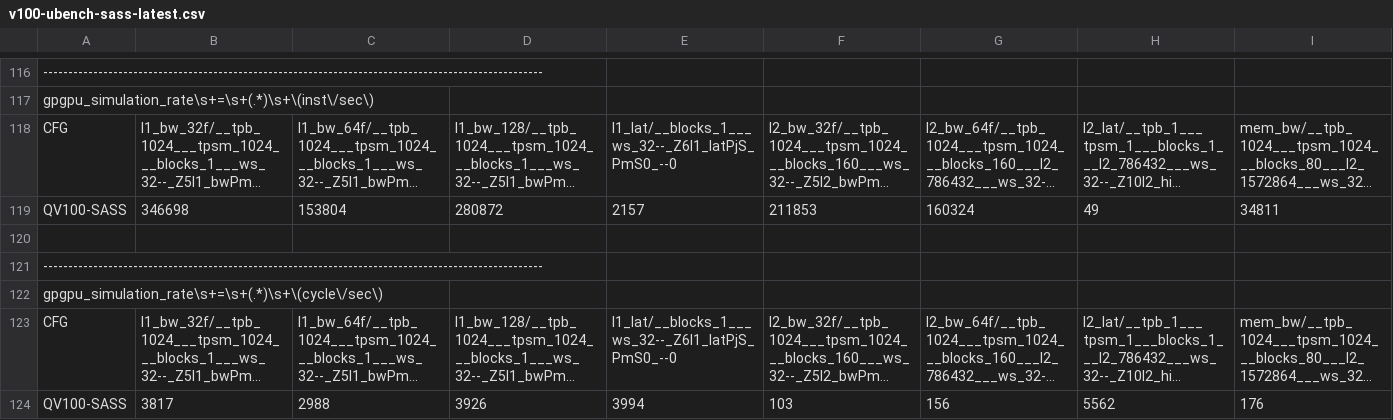
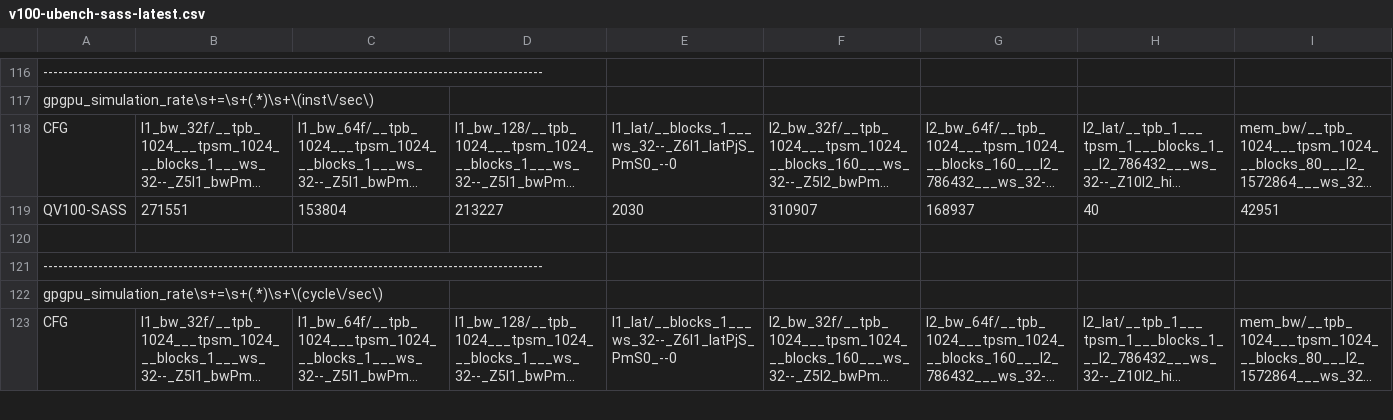
Before and after one commit to accel-sim/statistics-archive, a CSV file: ubench/v100-ubench-sass-latest.csv, drawn as a sheet; only a part is shown, gaps mark what is left out; long unchanged cells end in …; removed rows and columns are numbered as before the commit, all else as after; rows hold the shown columns only; the diff covers the shown part only; the diff names each change by its address in the sheet, - before the commit and + after, or states it on an @@ line.

```diff
--- a/ubench/v100-ubench-sass-latest.csv
+++ b/ubench/v100-ubench-sass-latest.csv
-row 119: QV100-SASS | 346698 | 153804 | 280872 | 2157 | 211853 | 160324 | 49 | 34811
+row 119: QV100-SASS | 271551 | 153804 | 213227 | 2030 | 310907 | 168937 | 40 | 42951
-row 124: QV100-SASS | 3817 | 2988 | 3926 | 3994 | 103 | 156 | 5562 | 176
```
Also changed, not shown: 3 added rows, 2 removed rows and 17 edited cells elsewhere in this file, ubench/ampere-a100-ubench-sass-latest.csv, ubench/ampere-a100-ubench-sass.csv, 7 other files.
